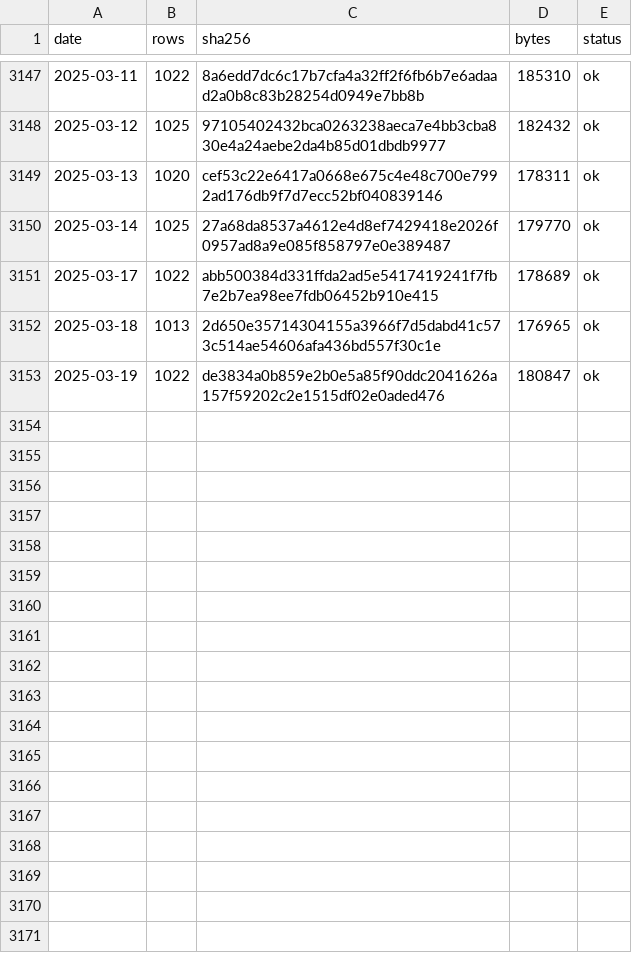
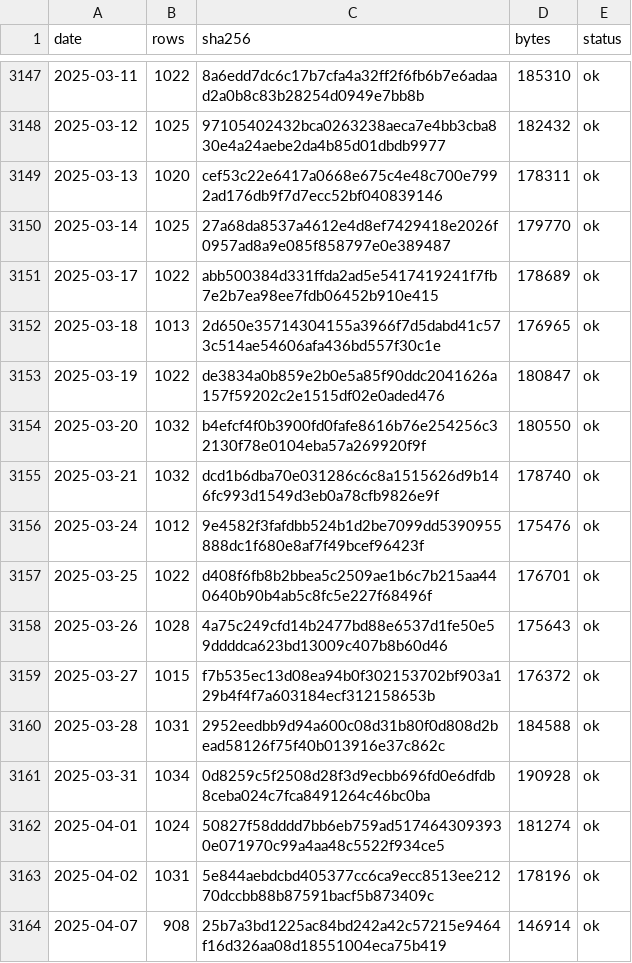
Before and after one commit to 479dvcs8zv-create/gate-probe, a CSV file: results/backtest-data/chips/twse_insti-days.csv, drawn as a sheet; only a part is shown, gaps mark what is left out.

```diff
--- a/results/backtest-data/chips/twse_insti-days.csv
+++ b/results/backtest-data/chips/twse_insti-days.csv
@@ -3153 +3153,12 @@ date,rows,sha256,bytes,status
 2025-03-19,1022,de3834a0b859e2b0e5a85f90ddc2041626a157f59202c2e1515df02e0aded476,180847,ok
+2025-03-20,1032,b4efcf4f0b3900fd0fafe8616b76e254256c32130f78e0104eba57a269920f9f,180550,ok
+2025-03-21,1032,dcd1b6dba70e031286c6c8a1515626d9b146fc993d1549d3eb0a78cfb9826e9f,178740,ok
+2025-03-24,1012,9e4582f3fafdbb524b1d2be7099dd5390955888dc1f680e8af7f49bcef96423f,175476,ok
+2025-03-25,1022,d408f6fb8b2bbea5c2509ae1b6c7b215aa440640b90b4ab5c8fc5e227f68496f,176701,ok
+2025-03-26,1028,4a75c249cfd14b2477bd88e6537d1fe50e59ddddca623bd13009c407b8b60d46,175643,ok
+2025-03-27,1015,f7b535ec13d08ea94b0f302153702bf903a129b4f4f7a603184ecf312158653b,176372,ok
+2025-03-28,1031,2952eedbb9d94a600c08d31b80f0d808d2bead58126f75f40b013916e37c862c,184588,ok
+2025-03-31,1034,0d8259c5f2508d28f3d9ecbb696fd0e6dfdb8ceba024c7fca8491264c46bc0ba,190928,ok
+2025-04-01,1024,50827f58dddd7bb6eb759ad5174643093930e071970c99a4aa48c5522f934ce5,181274,ok
+2025-04-02,1031,5e844aebdcbd405377cc6ca9ecc8513ee21270dccbb88b87591bacf5b873409c,178196,ok
+2025-04-07,908,25b7a3bd1225ac84bd242a42c57215e9464f16d326aa08d18551004eca75b419,146914,ok
```
